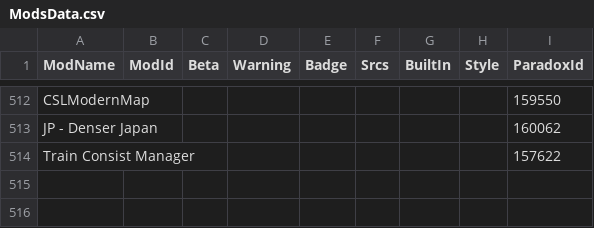
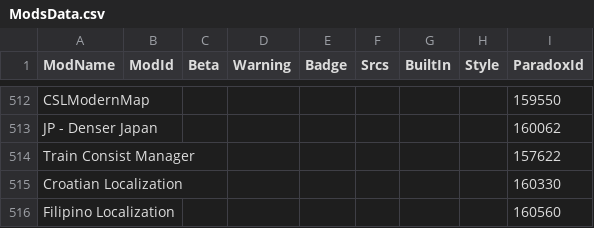
Before and after one commit to CitiesSkylinesModding/CustomizableMenuDatabase, a CSV file: ModsData.csv, drawn as a sheet; only a part is shown, gaps mark what is left out.

```diff
--- a/ModsData.csv
+++ b/ModsData.csv
@@ -514 +514,3 @@ JP - Denser Japan,,,,,,,,160062
 Train Consist Manager,,,,,,,,157622
+Croatian Localization,,,,,,,,160330
+Filipino Localization,,,,,,,,160560
```
